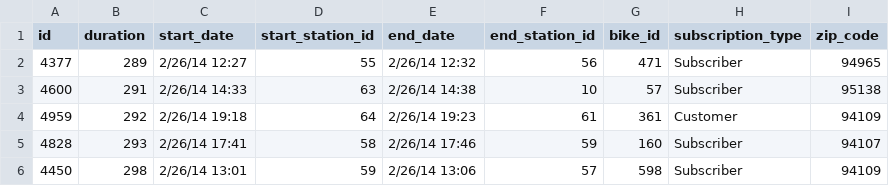
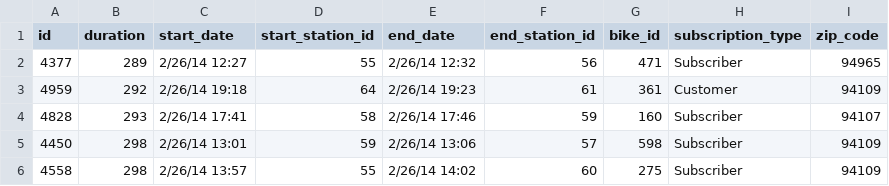
Before and after one commit to mgmilton/bike_share, a CSV file: db/fixture-data/trip.csv, drawn as a sheet; only a part is shown; the shorter side is filled out with more unchanged rows.

```diff
--- a/db/fixture-data/trip.csv
+++ b/db/fixture-data/trip.csv
@@ -2,3 +2,2 @@ id,duration,start_date,start_station_id,end_date,end_station_id,bike_id,subscrip
 4377,289,2/26/14 12:27,55,2/26/14 12:32,56,471,Subscriber,94965
-4600,291,2/26/14 14:33,63,2/26/14 14:38,10,57,Subscriber,95138
 4959,292,2/26/14 19:18,64,2/26/14 19:23,61,361,Customer,94109
```
Also changed, not shown: 8 other files.
